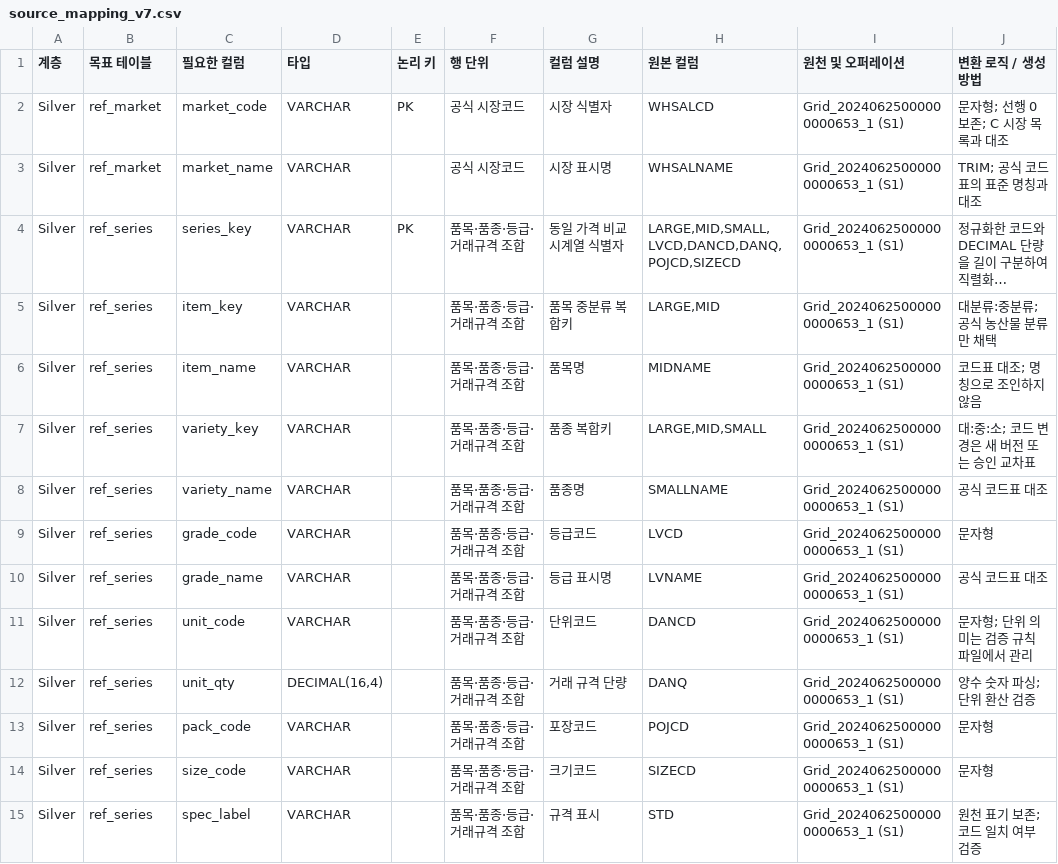
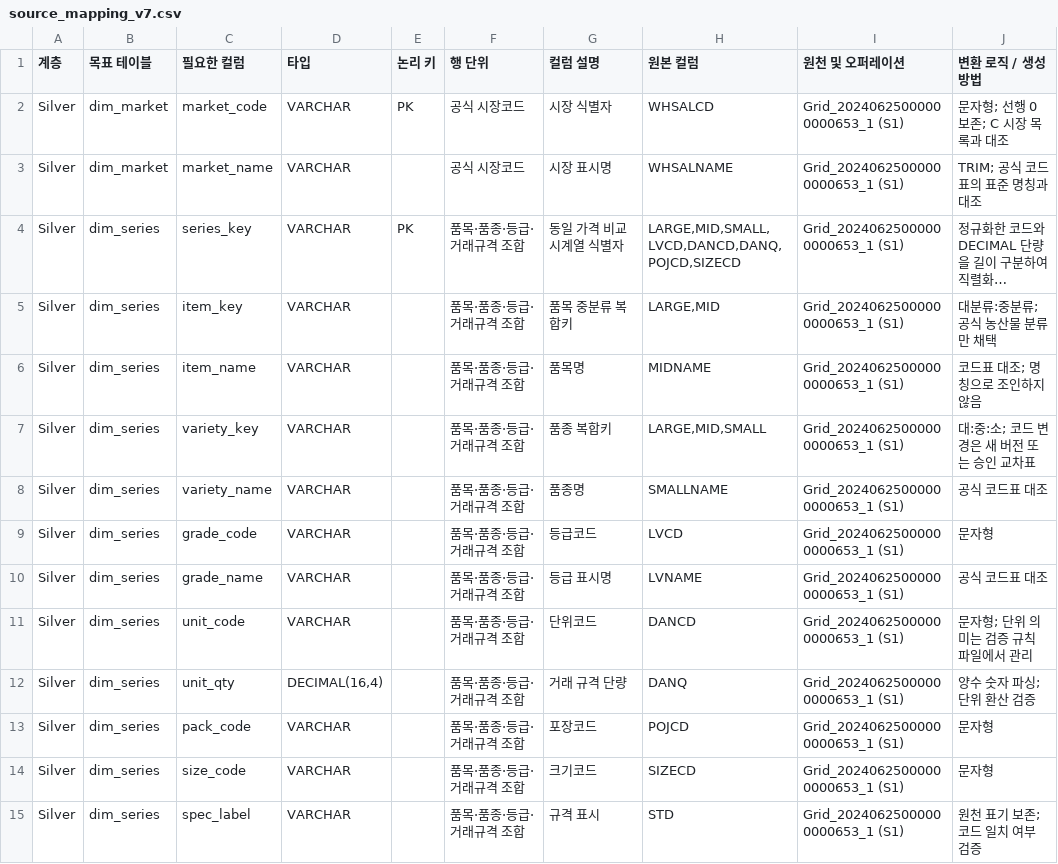
Before and after one commit to cldnn/agri-price-analytics, a CSV file: docs/기획자료/source_mapping_v7.csv, drawn as a sheet; only a part is shown; long unchanged cells end in …; the diff covers the shown part only; the diff names each change by its address in the sheet, - before the commit and + after, or states it on an @@ line.

```diff
--- a/docs/기획자료/source_mapping_v7.csv
+++ b/docs/기획자료/source_mapping_v7.csv
-B2:B3 (목표 테이블): ref_market
+B2:B3 (목표 테이블): dim_market
-B4:B15 (목표 테이블): ref_series
+B4:B15 (목표 테이블): dim_series
```
Also changed, not shown: 14 edited cells elsewhere in this file, 7 other files.
